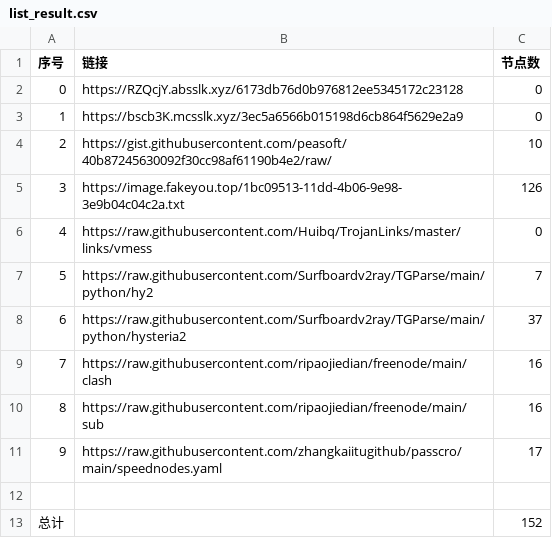
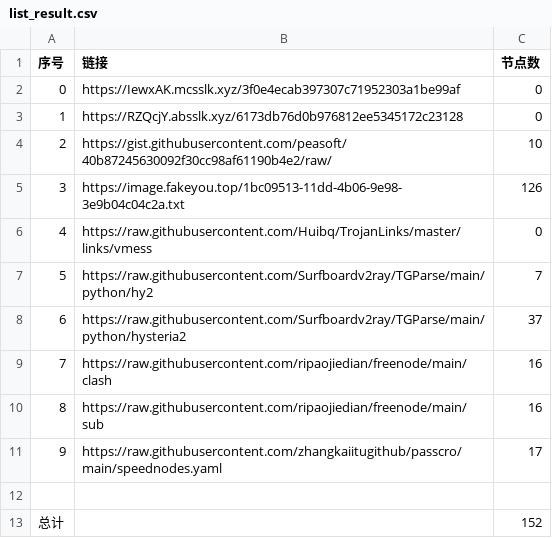
Before and after one commit to hahahahalipoterr/NoMoreWalls, a CSV file: list_result.csv, drawn as a sheet.

```diff
--- a/list_result.csv
+++ b/list_result.csv
@@ -1,4 +1,4 @@
 序号,链接,节点数
-0,https://RZQcjY.absslk.xyz/6173db76d0b976812ee5345172c23128,0
-1,https://bscb3K.mcsslk.xyz/3ec5a6566b015198d6cb864f5629e2a9,0
+0,https://IewxAK.mcsslk.xyz/3f0e4ecab397307c71952303a1be99af,0
+1,https://RZQcjY.absslk.xyz/6173db76d0b976812ee5345172c23128,0
 2,https://gist.githubusercontent.com/peasoft/40b87245630092f30cc98af61190b4e2/raw/,10
```
Also changed, not shown: 5 other files.
